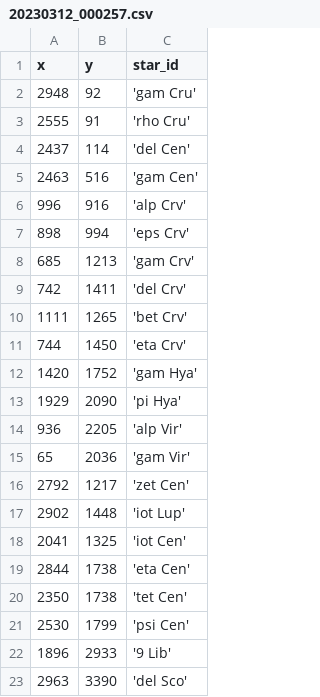
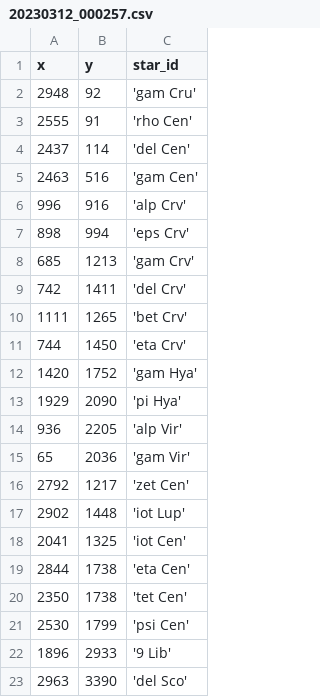
Before and after one commit to DeepSkyWonder/dsw-notebooks, a CSV file: moon-orbit_determination/stars/20230312_000257.csv, drawn as a sheet.

Commit message:
Update 20230312_000257.csv

```diff
--- a/moon-orbit_determination/stars/20230312_000257.csv
+++ b/moon-orbit_determination/stars/20230312_000257.csv
@@ -2,3 +2,3 @@ x,y,star_id
 2948, 92,'gam Cru'
-2555, 91,'rho Cru'
+2555, 91,'rho Cen'
 2437, 114,'del Cen'
```
